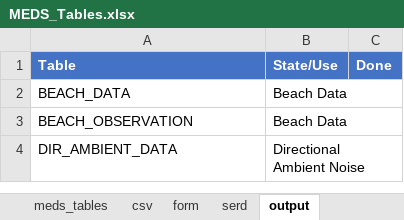
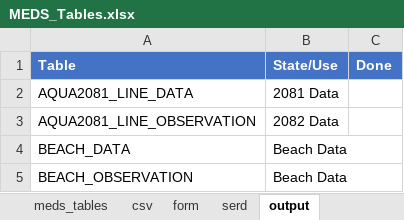
Before and after one commit to dasshieldreply/MEDS-DB, an Excel workbook: analysis/MEDS_Tables.xlsx, sheet output, drawn as a sheet; only a part is shown; the shorter side is filled out with more unchanged rows; values as stored, in another font and other column widths than the file's, no borders; table styles not drawn; the diff names each change by its address in the sheet, - before the commit and + after, or states it on an @@ line.

Commit message:
Data types 89 and 94 done

```diff
--- a/analysis/MEDS_Tables.xlsx (sheet output)
+++ b/analysis/MEDS_Tables.xlsx (sheet output)
+row 2: AQUA2081_LINE_DATA | 2081 Data
+row 3: AQUA2081_LINE_OBSERVATION | 2082 Data
```
Also changed, not shown: sheet serd, 6 other files.
